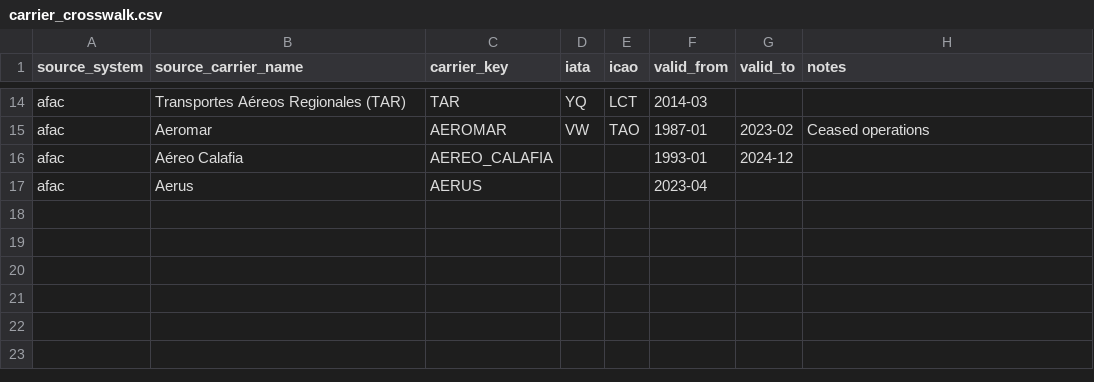
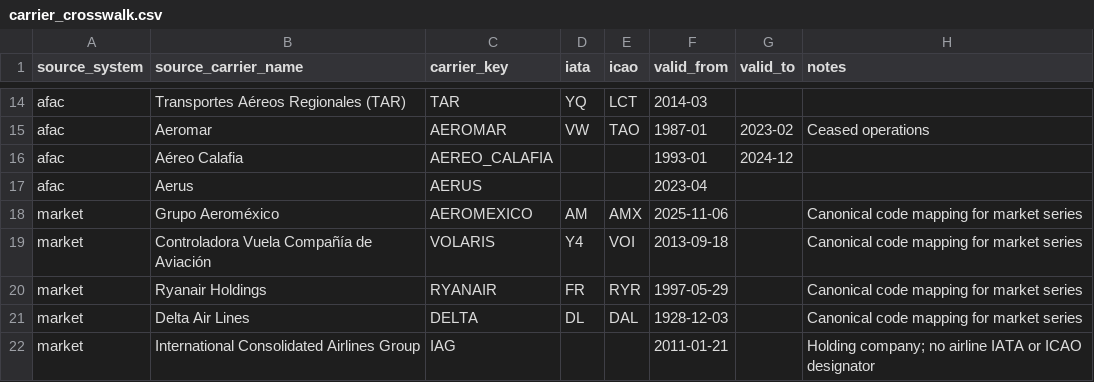
Before and after one commit to salvamalfa/aeromexico-tracker, a CSV file: data/reference/carrier_crosswalk.csv, drawn as a sheet; only a part is shown, gaps mark what is left out; the diff names each change by its address in the sheet, - before the commit and + after, or states it on an @@ line.

Commit message:
Complete Stage 4 complementary data pipelines

```diff
--- a/data/reference/carrier_crosswalk.csv
+++ b/data/reference/carrier_crosswalk.csv
+row 18: market | Grupo Aeroméxico | AEROMEXICO | AM | AMX | 2025-11-06 |  | Canonical code mapping for market series
+row 19: market | Controladora Vuela Compañía de Aviación | VOLARIS | Y4 | VOI | 2013-09-18 |  | Canonical code mapping for market series
+row 20: market | Ryanair Holdings | RYANAIR | FR | RYR | 1997-05-29 |  | Canonical code mapping for market series
+row 21: market | Delta Air Lines | DELTA | DL | DAL | 1928-12-03 |  | Canonical code mapping for market series
+row 22: market | International Consolidated Airlines Group | IAG |  |  | 2011-01-21 |  | Holding company; no airline IATA or ICAO designator
```
Also changed, not shown: 24 other files.
